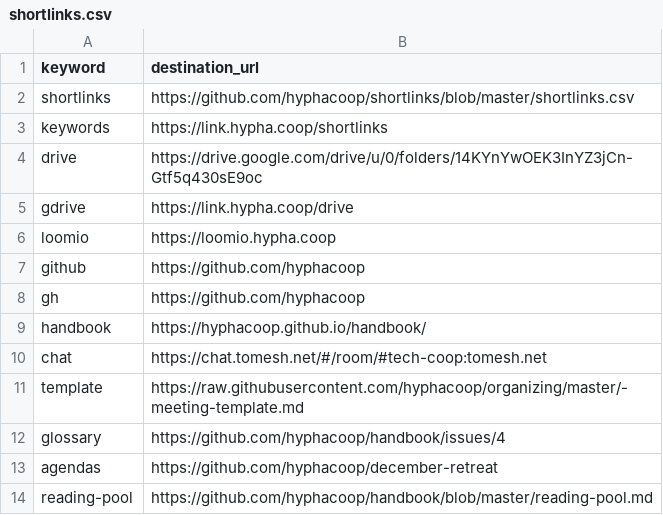
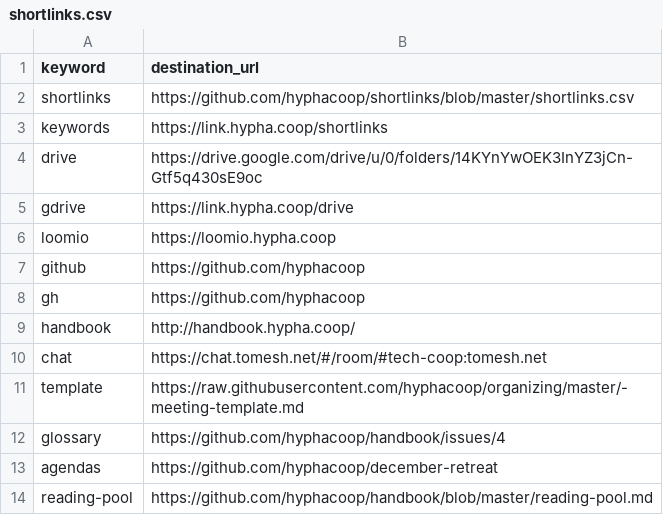
Before and after one commit to uditvira/shortlinks, a CSV file: shortlinks.csv, drawn as a sheet; only a part is shown.

Commit message:
Point /handbook to subdomain

```diff
--- a/shortlinks.csv
+++ b/shortlinks.csv
@@ -8,3 +8,3 @@ github,https://github.com/hyphacoop
 gh,https://github.com/hyphacoop
-handbook,https://hyphacoop.github.io/handbook/
+handbook,http://handbook.hypha.coop/
 chat,https://chat.tomesh.net/#/room/#tech-coop:tomesh.net
```
